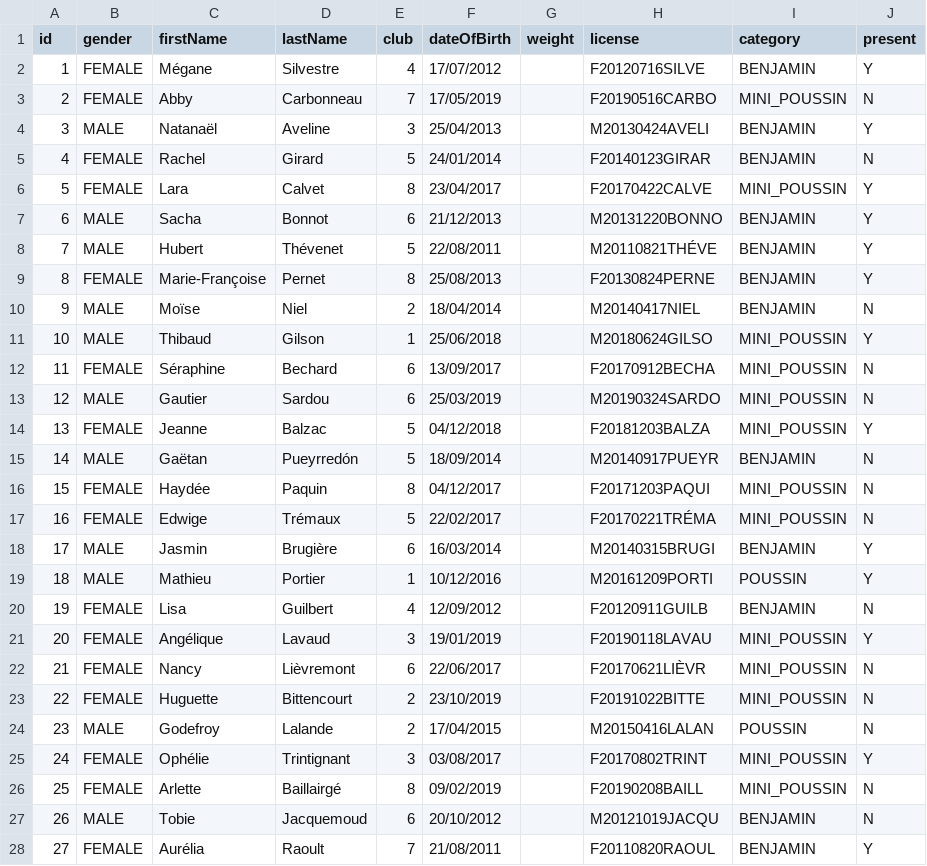
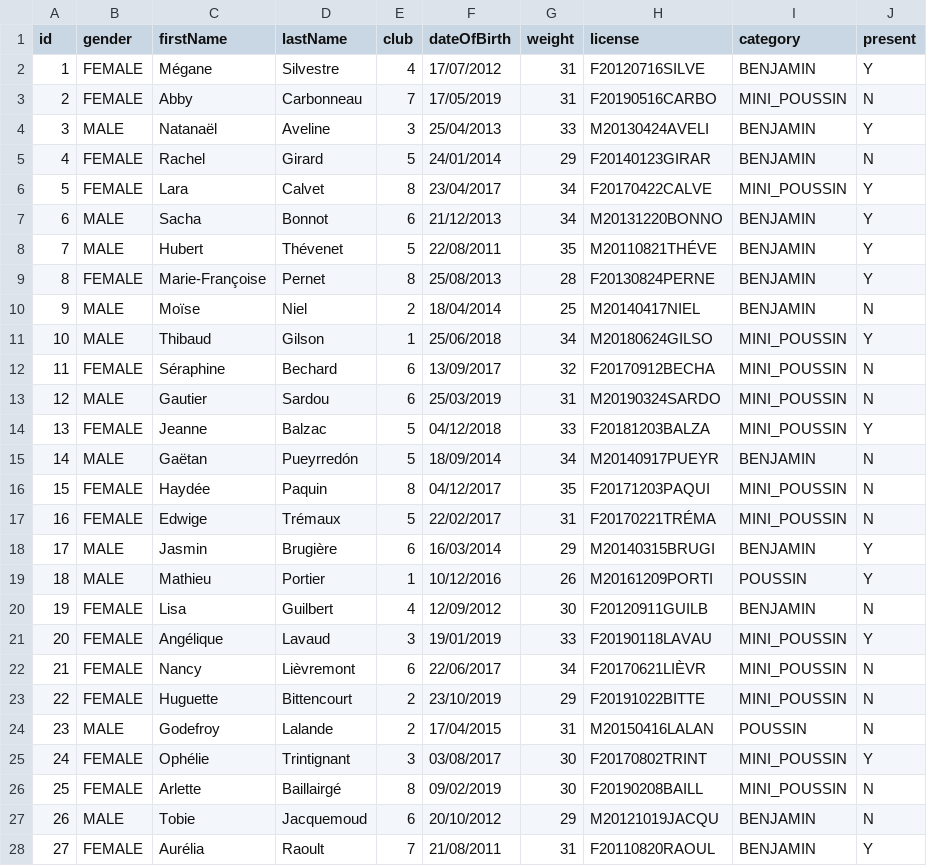
Before and after one commit to Jery84/senshi-backend, a CSV file: src/main/resources/judokas.csv, drawn as a sheet; only a part is shown; the diff covers the shown part only.

Commit message:
[Solver] Add weights in test file

```diff
--- a/src/main/resources/judokas.csv
+++ b/src/main/resources/judokas.csv
@@ -1,28 +1,28 @@
 id;gender;firstName;lastName;club;dateOfBirth;weight;license;category;present
-1;FEMALE;Mégane;Silvestre;4;17/07/2012;;F20120716SILVE;BENJAMIN;Y
-2;FEMALE;Abby;Carbonneau;7;17/05/2019;;F20190516CARBO;MINI_POUSSIN;N
-3;MALE;Natanaël;Aveline;3;25/04/2013;;M20130424AVELI;BENJAMIN;Y
-4;FEMALE;Rachel;Girard;5;24/01/2014;;F20140123GIRAR;BENJAMIN;N
-5;FEMALE;Lara;Calvet;8;23/04/2017;;F20170422CALVE;MINI_POUSSIN;Y
-6;MALE;Sacha;Bonnot;6;21/12/2013;;M20131220BONNO;BENJAMIN;Y
-7;MALE;Hubert;Thévenet;5;22/08/2011;;M20110821THÉVE;BENJAMIN;Y
-8;FEMALE;Marie-Françoise;Pernet;8;25/08/2013;;F20130824PERNE;BENJAMIN;Y
-9;MALE;Moïse;Niel;2;18/04/2014;;M20140417NIEL;BENJAMIN;N
-10;MALE;Thibaud;Gilson;1;25/06/2018;;M20180624GILSO;MINI_POUSSIN;Y
-11;FEMALE;Séraphine;Bechard;6;13/09/2017;;F20170912BECHA;MINI_POUSSIN;N
-12;MALE;Gautier;Sardou;6;25/03/2019;;M20190324SARDO;MINI_POUSSIN;N
-13;FEMALE;Jeanne;Balzac;5;04/12/2018;;F20181203BALZA;MINI_POUSSIN;Y
-14;MALE;Gaëtan;Pueyrredón;5;18/09/2014;;M20140917PUEYR;BENJAMIN;N
-15;FEMALE;Haydée;Paquin;8;04/12/2017;;F20171203PAQUI;MINI_POUSSIN;N
-16;FEMALE;Edwige;Trémaux;5;22/02/2017;;F20170221TRÉMA;MINI_POUSSIN;N
-17;MALE;Jasmin;Brugière;6;16/03/2014;;M20140315BRUGI;BENJAMIN;Y
-18;MALE;Mathieu;Portier;1;10/12/2016;;M20161209PORTI;POUSSIN;Y
-19;FEMALE;Lisa;Guilbert;4;12/09/2012;;F20120911GUILB;BENJAMIN;N
-20;FEMALE;Angélique;Lavaud;3;19/01/2019;;F20190118LAVAU;MINI_POUSSIN;Y
-21;FEMALE;Nancy;Lièvremont;6;22/06/2017;;F20170621LIÈVR;MINI_POUSSIN;N
-22;FEMALE;Huguette;Bittencourt;2;23/10/2019;;F20191022BITTE;MINI_POUSSIN;N
-23;MALE;Godefroy;Lalande;2;17/04/2015;;M20150416LALAN;POUSSIN;N
-24;FEMALE;Ophélie;Trintignant;3;03/08/2017;;F20170802TRINT;MINI_POUSSIN;Y
-25;FEMALE;Arlette;Baillairgé;8;09/02/2019;;F20190208BAILL;MINI_POUSSIN;N
-26;MALE;Tobie;Jacquemoud;6;20/10/2012;;M20121019JACQU;BENJAMIN;N
-27;FEMALE;Aurélia;Raoult;7;21/08/2011;;F20110820RAOUL;BENJAMIN;Y
+1;FEMALE;Mégane;Silvestre;4;17/07/2012;31;F20120716SILVE;BENJAMIN;Y
+2;FEMALE;Abby;Carbonneau;7;17/05/2019;31;F20190516CARBO;MINI_POUSSIN;N
+3;MALE;Natanaël;Aveline;3;25/04/2013;33;M20130424AVELI;BENJAMIN;Y
+4;FEMALE;Rachel;Girard;5;24/01/2014;29;F20140123GIRAR;BENJAMIN;N
+5;FEMALE;Lara;Calvet;8;23/04/2017;34;F20170422CALVE;MINI_POUSSIN;Y
+6;MALE;Sacha;Bonnot;6;21/12/2013;34;M20131220BONNO;BENJAMIN;Y
+7;MALE;Hubert;Thévenet;5;22/08/2011;35;M20110821THÉVE;BENJAMIN;Y
+8;FEMALE;Marie-Françoise;Pernet;8;25/08/2013;28;F20130824PERNE;BENJAMIN;Y
+9;MALE;Moïse;Niel;2;18/04/2014;25;M20140417NIEL;BENJAMIN;N
+10;MALE;Thibaud;Gilson;1;25/06/2018;34;M20180624GILSO;MINI_POUSSIN;Y
+11;FEMALE;Séraphine;Bechard;6;13/09/2017;32;F20170912BECHA;MINI_POUSSIN;N
+12;MALE;Gautier;Sardou;6;25/03/2019;31;M20190324SARDO;MINI_POUSSIN;N
+13;FEMALE;Jeanne;Balzac;5;04/12/2018;33;F20181203BALZA;MINI_POUSSIN;Y
+14;MALE;Gaëtan;Pueyrredón;5;18/09/2014;34;M20140917PUEYR;BENJAMIN;N
+15;FEMALE;Haydée;Paquin;8;04/12/2017;35;F20171203PAQUI;MINI_POUSSIN;N
+16;FEMALE;Edwige;Trémaux;5;22/02/2017;31;F20170221TRÉMA;MINI_POUSSIN;N
+17;MALE;Jasmin;Brugière;6;16/03/2014;29;M20140315BRUGI;BENJAMIN;Y
+18;MALE;Mathieu;Portier;1;10/12/2016;26;M20161209PORTI;POUSSIN;Y
+19;FEMALE;Lisa;Guilbert;4;12/09/2012;30;F20120911GUILB;BENJAMIN;N
+20;FEMALE;Angélique;Lavaud;3;19/01/2019;33;F20190118LAVAU;MINI_POUSSIN;Y
+21;FEMALE;Nancy;Lièvremont;6;22/06/2017;34;F20170621LIÈVR;MINI_POUSSIN;N
+22;FEMALE;Huguette;Bittencourt;2;23/10/2019;29;F20191022BITTE;MINI_POUSSIN;N
+23;MALE;Godefroy;Lalande;2;17/04/2015;31;M20150416LALAN;POUSSIN;N
+24;FEMALE;Ophélie;Trintignant;3;03/08/2017;30;F20170802TRINT;MINI_POUSSIN;Y
+25;FEMALE;Arlette;Baillairgé;8;09/02/2019;30;F20190208BAILL;MINI_POUSSIN;N
+26;MALE;Tobie;Jacquemoud;6;20/10/2012;29;M20121019JACQU;BENJAMIN;N
+27;FEMALE;Aurélia;Raoult;7;21/08/2011;31;F20110820RAOUL;BENJAMIN;Y
```
Also changed, not shown: 133 edited cells elsewhere in this file.
